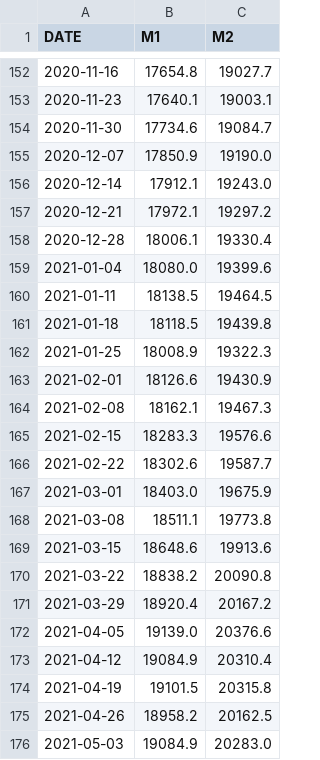
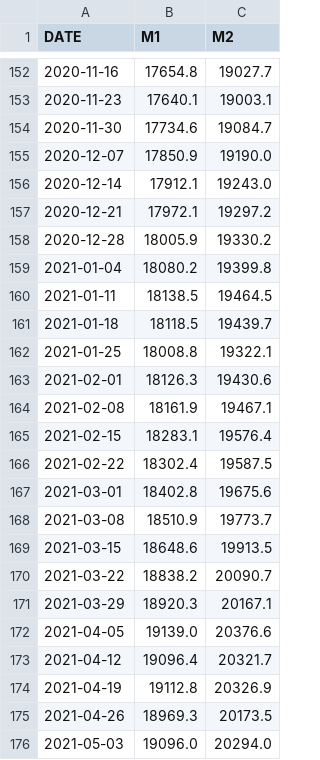
Before and after one commit to pasinsiri/quant-investment, a CSV file: data/fred/weekly.csv, drawn as a sheet; only a part is shown, gaps mark what is left out; the diff covers the shown part only.

```diff
--- a/data/fred/weekly.csv
+++ b/data/fred/weekly.csv
@@ -157,20 +157,20 @@ DATE,M1,M2
 2020-12-21,17972.1,19297.2
-2020-12-28,18006.1,19330.4
-2021-01-04,18080.0,19399.6
+2020-12-28,18005.9,19330.2
+2021-01-04,18080.2,19399.8
 2021-01-11,18138.5,19464.5
-2021-01-18,18118.5,19439.8
-2021-01-25,18008.9,19322.3
-2021-02-01,18126.6,19430.9
-2021-02-08,18162.1,19467.3
-2021-02-15,18283.3,19576.6
-2021-02-22,18302.6,19587.7
-2021-03-01,18403.0,19675.9
-2021-03-08,18511.1,19773.8
-2021-03-15,18648.6,19913.6
-2021-03-22,18838.2,20090.8
-2021-03-29,18920.4,20167.2
+2021-01-18,18118.5,19439.7
+2021-01-25,18008.8,19322.1
+2021-02-01,18126.3,19430.6
+2021-02-08,18161.9,19467.1
+2021-02-15,18283.1,19576.4
+2021-02-22,18302.4,19587.5
+2021-03-01,18402.8,19675.6
+2021-03-08,18510.9,19773.7
+2021-03-15,18648.6,19913.5
+2021-03-22,18838.2,20090.7
+2021-03-29,18920.3,20167.1
 2021-04-05,19139.0,20376.6
-2021-04-12,19084.9,20310.4
-2021-04-19,19101.5,20315.8
-2021-04-26,18958.2,20162.5
-2021-05-03,19084.9,20283.0
+2021-04-12,19096.4,20321.7
+2021-04-19,19112.8,20326.9
+2021-04-26,18969.3,20173.5
+2021-05-03,19096.0,20294.0
```
Also changed, not shown: 42 edited cells elsewhere in this file, data/fred/daily.csv, data/fred/monthly.csv, 1 other file.
